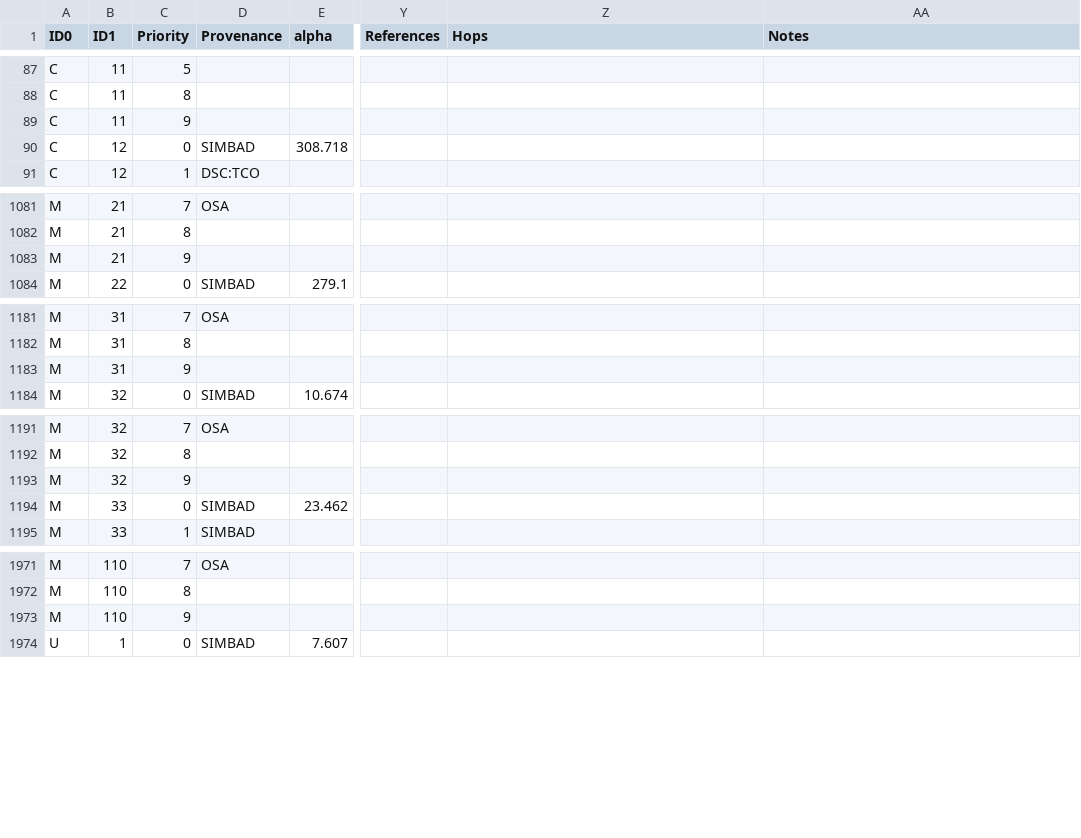
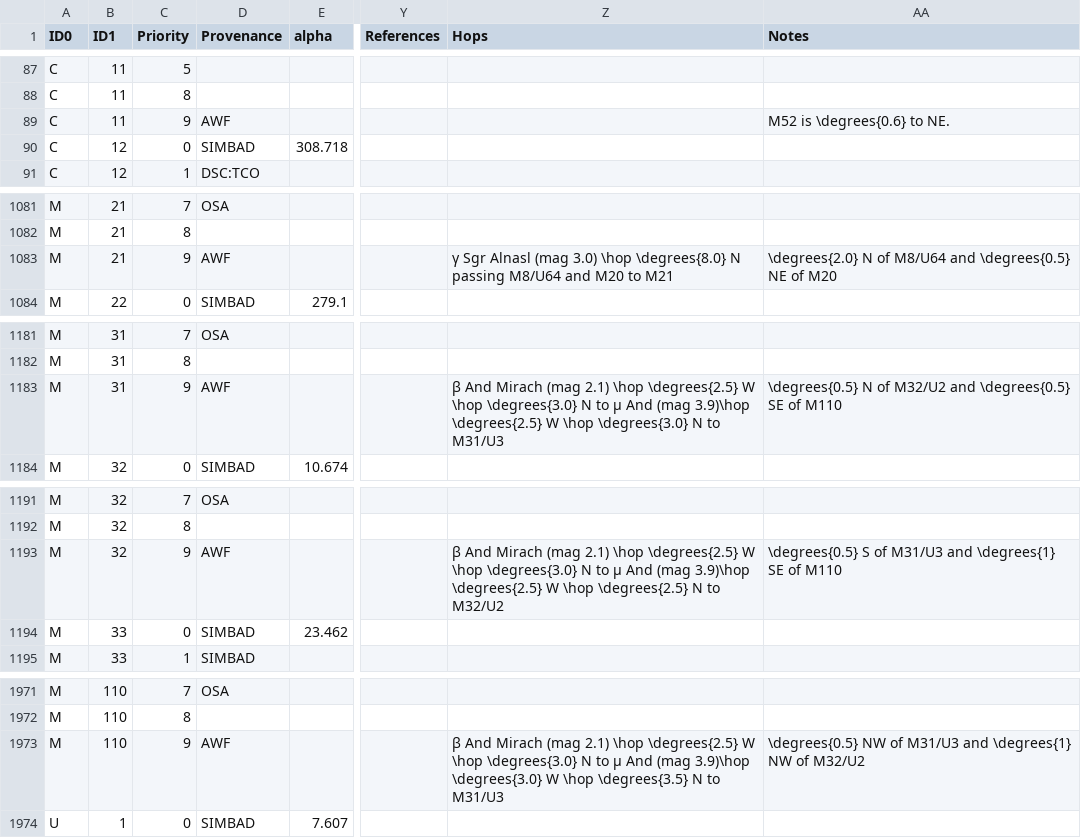
Before and after one commit to alanwatsonforster/pocket-finder-chart-atlas, a CSV file: objects-raw.csv, drawn as a sheet; only a part is shown, gaps mark what is left out; the diff covers the shown part only; the diff names each change by its address in the sheet, - before the commit and + after, or states it on an @@ line.

```diff
--- a/objects-raw.csv
+++ b/objects-raw.csv
-D89 (Provenance): (empty)
+D89 (Provenance): AWF
-AA89 (Notes): (empty)
+AA89 (Notes): M52 is \degrees{0.6} to NE.
-D1083 (Provenance): (empty)
+D1083 (Provenance): AWF
-Z1083 (Hops): (empty)
+Z1083 (Hops): γ Sgr Alnasl (mag 3.0) \hop \degrees{8.0} N passing M8/U64 and M20 to M21
-AA1083 (Notes): (empty)
+AA1083 (Notes): \degrees{2.0} N of M8/U64 and \degrees{0.5} NE of M20
-D1183 (Provenance): (empty)
+D1183 (Provenance): AWF
-Z1183 (Hops): (empty)
+Z1183 (Hops): β And Mirach (mag 2.1) \hop \degrees{2.5} W \hop \degrees{3.0} N to μ And (mag 3.9)\hop \degrees{2.5} W \hop \degrees{3.0} N to M31/U3
-AA1183 (Notes): (empty)
+AA1183 (Notes): \degrees{0.5} N of M32/U2 and \degrees{0.5} SE of M110
-D1193 (Provenance): (empty)
+D1193 (Provenance): AWF
-Z1193 (Hops): (empty)
+Z1193 (Hops): β And Mirach (mag 2.1) \hop \degrees{2.5} W \hop \degrees{3.0} N to μ And (mag 3.9)\hop \degrees{2.5} W \hop \degrees{2.5} N to M32/U2
-AA1193 (Notes): (empty)
+AA1193 (Notes): \degrees{0.5} S of M31/U3 and \degrees{1} SE of M110
-D1973 (Provenance): (empty)
+D1973 (Provenance): AWF
-Z1973 (Hops): (empty)
+Z1973 (Hops): β And Mirach (mag 2.1) \hop \degrees{2.5} W \hop \degrees{3.0} N to μ And (mag 3.9)\hop \degrees{3.0} W \hop \degrees{3.5} N to M31/U3
-AA1973 (Notes): (empty)
+AA1973 (Notes): \degrees{0.5} NW of M31/U3 and \degrees{1} NW of M32/U2
```
Also changed, not shown: 56 edited cells elsewhere in this file, objects.csv, 5 other files.
